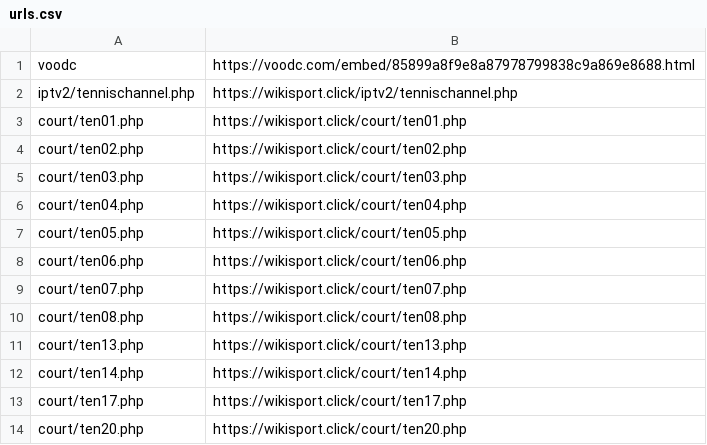
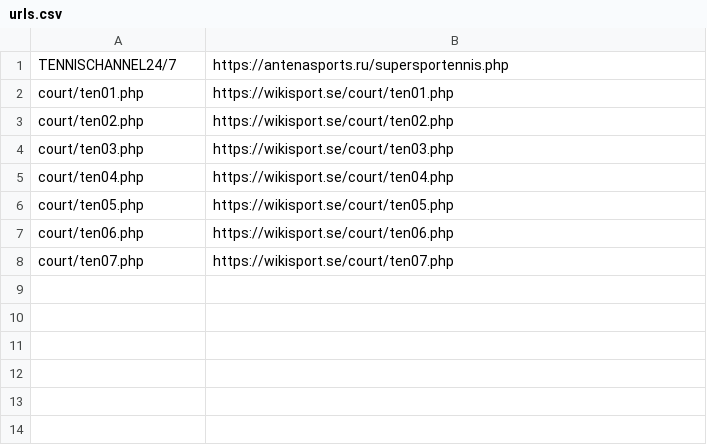
Before and after one commit to morreene/ttv, a CSV file: urls.csv, drawn as a sheet.

Commit message:
Update urls.csv

```diff
--- a/urls.csv
+++ b/urls.csv
@@ -1,14 +1,8 @@
-voodc,https://voodc.com/embed/85899a8f9e8a87978799838c9a869e8688.html
-iptv2/tennischannel.php,https://wikisport.click/iptv2/tennischannel.php
-court/ten01.php,https://wikisport.click/court/ten01.php
-court/ten02.php,https://wikisport.click/court/ten02.php
-court/ten03.php,https://wikisport.click/court/ten03.php
-court/ten04.php,https://wikisport.click/court/ten04.php
-court/ten05.php,https://wikisport.click/court/ten05.php
-court/ten06.php,https://wikisport.click/court/ten06.php
-court/ten07.php,https://wikisport.click/court/ten07.php
-court/ten08.php,https://wikisport.click/court/ten08.php
-court/ten13.php,https://wikisport.click/court/ten13.php
-court/ten14.php,https://wikisport.click/court/ten14.php
-court/ten17.php,https://wikisport.click/court/ten17.php
-court/ten20.php,https://wikisport.click/court/ten20.php
+TENNISCHANNEL24/7,https://antenasports.ru/supersportennis.php
+court/ten01.php,https://wikisport.se/court/ten01.php
+court/ten02.php,https://wikisport.se/court/ten02.php
+court/ten03.php,https://wikisport.se/court/ten03.php
+court/ten04.php,https://wikisport.se/court/ten04.php
+court/ten05.php,https://wikisport.se/court/ten05.php
+court/ten06.php,https://wikisport.se/court/ten06.php
+court/ten07.php,https://wikisport.se/court/ten07.php
```
